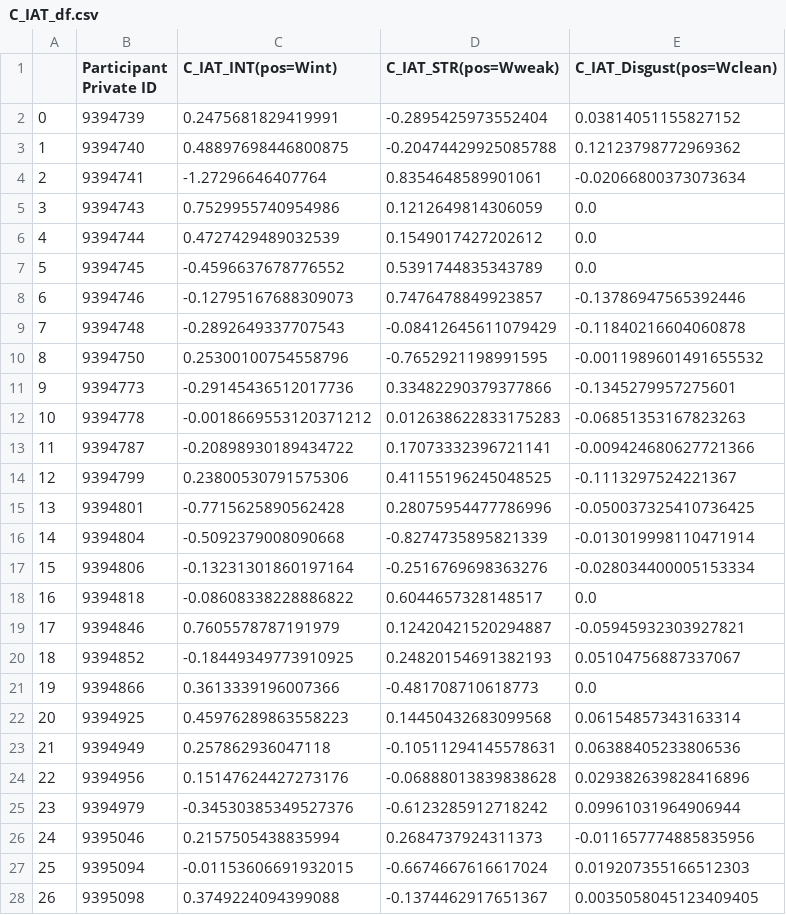
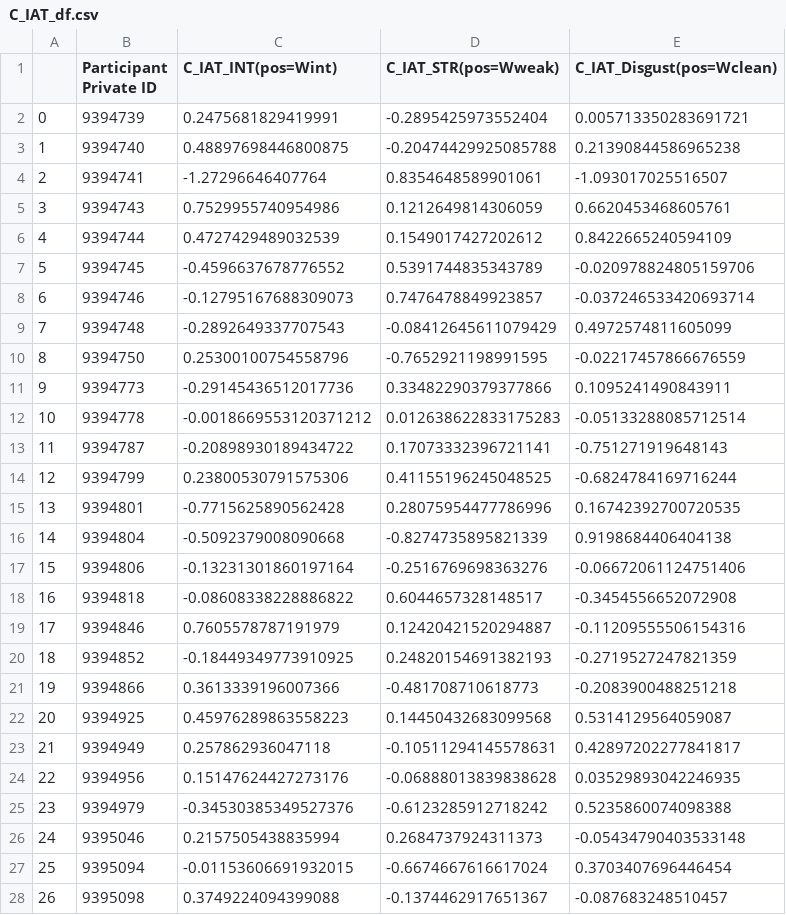
Before and after one commit to ExCaLBBR/ExCaLBBR_Projects, a CSV file: RaciallyBiasedDecisions/RaciallyBiasedDecisions_APF/behavioral/analysis/C_IAT_df.csv, drawn as a sheet; only a part is shown; the diff covers the shown part only.

Commit message:
updated IAT output
now include wave 2 of participants

```diff
--- a/RaciallyBiasedDecisions/RaciallyBiasedDecisions_APF/behavioral/analysis/C_IAT_df.csv
+++ b/RaciallyBiasedDecisions/RaciallyBiasedDecisions_APF/behavioral/analysis/C_IAT_df.csv
@@ -1,28 +1,28 @@
 ,Participant Private ID,C_IAT_INT(pos=Wint),C_IAT_STR(pos=Wweak),C_IAT_Disgust(pos=Wclean)
-0,9394739,0.2475681829419991,-0.2895425973552404,0.03814051155827152
-1,9394740,0.48897698446800875,-0.20474429925085788,0.12123798772969362
-2,9394741,-1.27296646407764,0.8354648589901061,-0.02066800373073634
-3,9394743,0.7529955740954986,0.1212649814306059,0.0
-4,9394744,0.4727429489032539,0.1549017427202612,0.0
-5,9394745,-0.4596637678776552,0.5391744835343789,0.0
-6,9394746,-0.12795167688309073,0.7476478849923857,-0.13786947565392446
-7,9394748,-0.2892649337707543,-0.08412645611079429,-0.11840216604060878
-8,9394750,0.25300100754558796,-0.7652921198991595,-0.0011989601491655532
-9,9394773,-0.29145436512017736,0.33482290379377866,-0.1345279957275601
-10,9394778,-0.0018669553120371212,0.012638622833175283,-0.06851353167823263
-11,9394787,-0.20898930189434722,0.17073332396721141,-0.009424680627721366
-12,9394799,0.23800530791575306,0.41155196245048525,-0.1113297524221367
-13,9394801,-0.7715625890562428,0.28075954477786996,-0.050037325410736425
-14,9394804,-0.5092379008090668,-0.8274735895821339,-0.013019998110471914
-15,9394806,-0.13231301860197164,-0.2516769698363276,-0.028034400005153334
-16,9394818,-0.08608338228886822,0.6044657328148517,0.0
-17,9394846,0.7605578787191979,0.12420421520294887,-0.05945932303927821
-18,9394852,-0.18449349773910925,0.24820154691382193,0.05104756887337067
-19,9394866,0.3613339196007366,-0.481708710618773,0.0
-20,9394925,0.45976289863558223,0.14450432683099568,0.06154857343163314
-21,9394949,0.257862936047118,-0.10511294145578631,0.06388405233806536
-22,9394956,0.15147624427273176,-0.06888013839838628,0.029382639828416896
-23,9394979,-0.34530385349527376,-0.6123285912718242,0.09961031964906944
-24,9395046,0.2157505438835994,0.2684737924311373,-0.011657774885835956
-25,9395094,-0.01153606691932015,-0.6674667616617024,0.019207355166512303
-26,9395098,0.3749224094399088,-0.1374462917651367,0.0035058045123409405
+0,9394739,0.2475681829419991,-0.2895425973552404,0.005713350283691721
+1,9394740,0.48897698446800875,-0.20474429925085788,0.21390844586965238
+2,9394741,-1.27296646407764,0.8354648589901061,-1.093017025516507
+3,9394743,0.7529955740954986,0.1212649814306059,0.6620453468605761
+4,9394744,0.4727429489032539,0.1549017427202612,0.8422665240594109
+5,9394745,-0.4596637678776552,0.5391744835343789,-0.020978824805159706
+6,9394746,-0.12795167688309073,0.7476478849923857,-0.037246533420693714
+7,9394748,-0.2892649337707543,-0.08412645611079429,0.4972574811605099
+8,9394750,0.25300100754558796,-0.7652921198991595,-0.02217457866676559
+9,9394773,-0.29145436512017736,0.33482290379377866,0.1095241490843911
+10,9394778,-0.0018669553120371212,0.012638622833175283,-0.05133288085712514
+11,9394787,-0.20898930189434722,0.17073332396721141,-0.751271919648143
+12,9394799,0.23800530791575306,0.41155196245048525,-0.6824784169716244
+13,9394801,-0.7715625890562428,0.28075954477786996,0.16742392700720535
+14,9394804,-0.5092379008090668,-0.8274735895821339,0.9198684406404138
+15,9394806,-0.13231301860197164,-0.2516769698363276,-0.06672061124751406
+16,9394818,-0.08608338228886822,0.6044657328148517,-0.3454556652072908
+17,9394846,0.7605578787191979,0.12420421520294887,-0.11209555506154316
+18,9394852,-0.18449349773910925,0.24820154691382193,-0.2719527247821359
+19,9394866,0.3613339196007366,-0.481708710618773,-0.2083900488251218
+20,9394925,0.45976289863558223,0.14450432683099568,0.5314129564059087
+21,9394949,0.257862936047118,-0.10511294145578631,0.42897202277841817
+22,9394956,0.15147624427273176,-0.06888013839838628,0.03529893042246935
+23,9394979,-0.34530385349527376,-0.6123285912718242,0.5235860074098388
+24,9395046,0.2157505438835994,0.2684737924311373,-0.05434790403533148
+25,9395094,-0.01153606691932015,-0.6674667616617024,0.3703407696446454
+26,9395098,0.3749224094399088,-0.1374462917651367,-0.087683248510457
```
Also changed, not shown: 29 added rows and 13 edited cells elsewhere in this file, RaciallyBiasedDecisions/RaciallyBiasedDecisions_APF/behavioral/analysis/W_IAT_df.csv.
